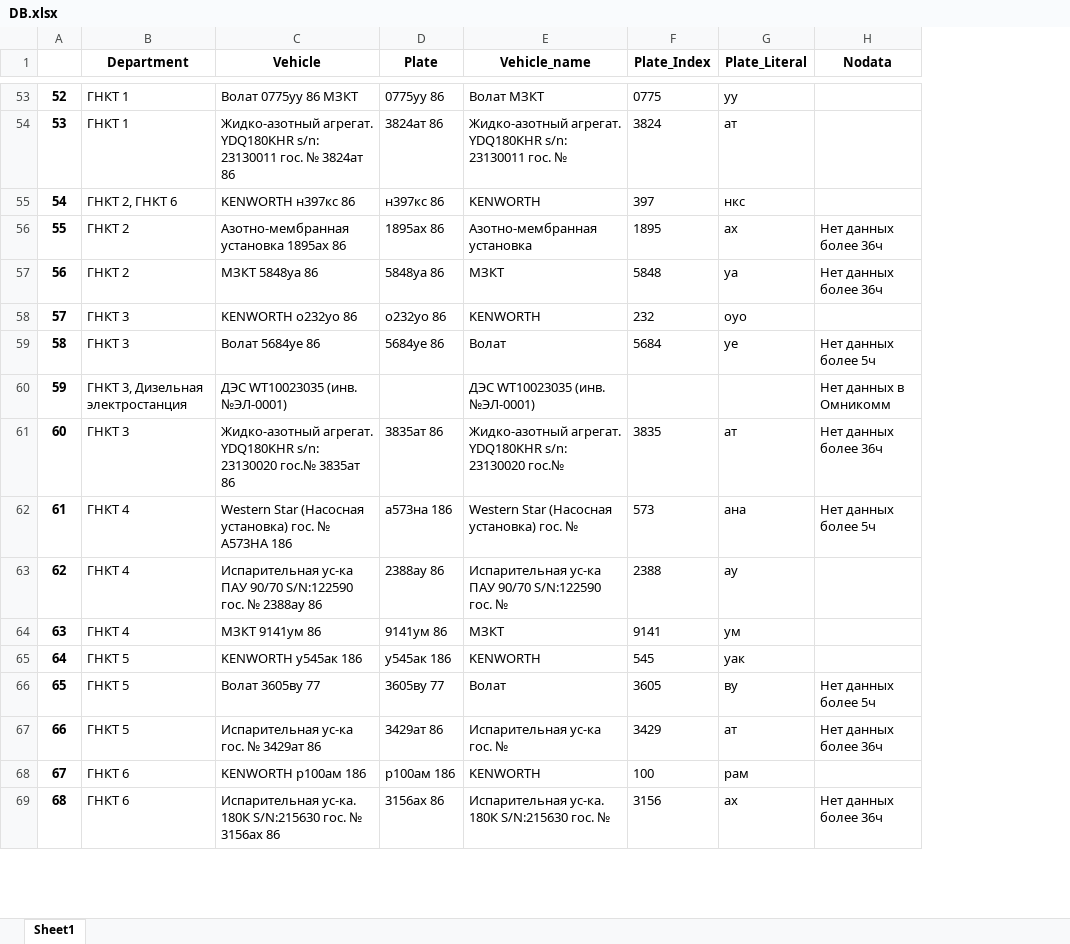
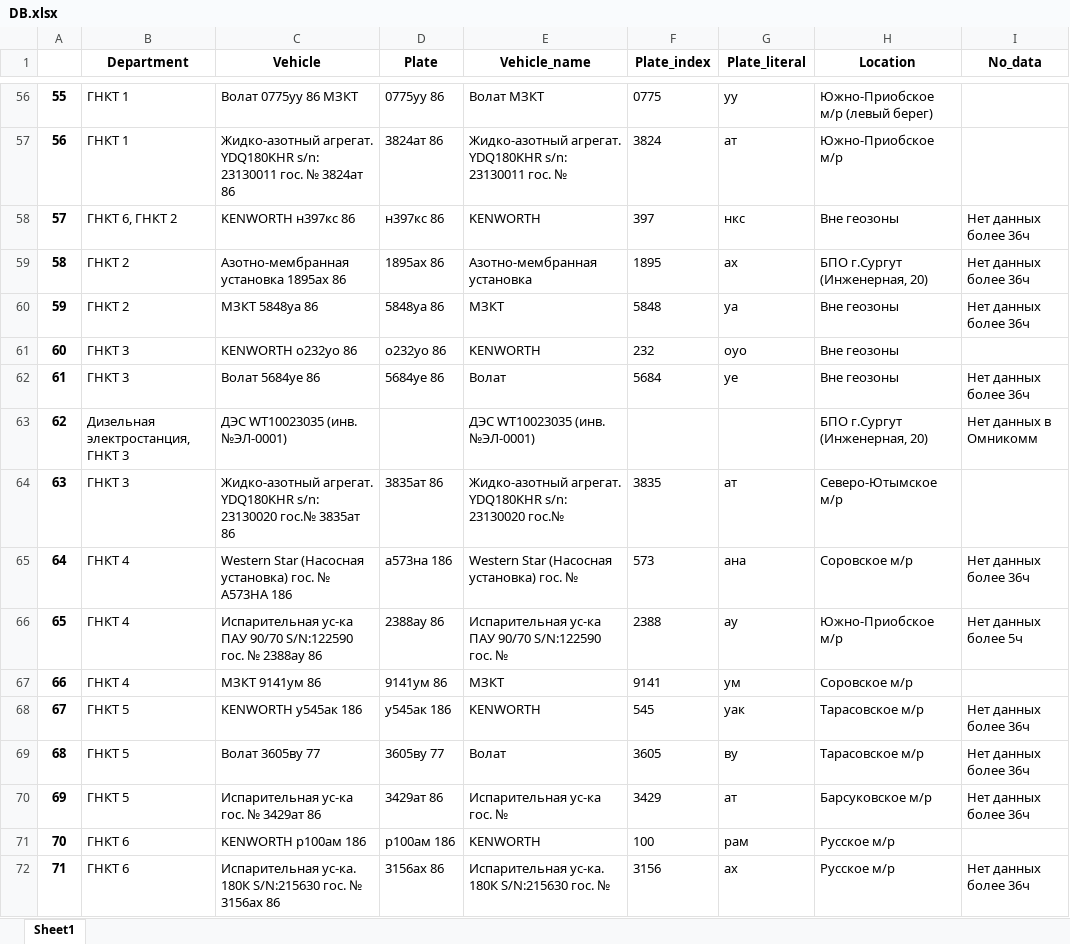
Before and after one commit to romanoffnv/ct_cits, an Excel workbook: DB.xlsx, sheet Sheet1, drawn as a sheet; only a part is shown, gaps mark what is left out; values as stored, in another font and other column widths than the file's, no borders; addresses are those after the commit; the diff covers the shown part only; the diff names each change by its address in the sheet, - before the commit and + after, or states it on an @@ line.

```diff
--- a/DB.xlsx (sheet Sheet1)
+++ b/DB.xlsx (sheet Sheet1)
+column H (Location), rows 56-72: Южно-Приобское м/р (левый берег) | Южно-Приобское м/р | Вне геозоны | БПО г.Сургут (Инженерная, 20) | Вне геозоны | Вне геозоны | Вне геозоны | БПО г.Сургут (Инженерная, 20) | Северо-Ютымское м/р | Соровское м/р | Южно-Приобское м/р | Соровское м/р | Тарасовское м/р | Тарасовское м/р | Барсуковское м/р | Русское м/р | Русское м/р
-F1: Plate_Index
+F1: Plate_index
-G1: Plate_Literal
+G1: Plate_literal
-I1: Nodata
+I1: No_data
@@ column A renumbered from row 14 down @@
-B58 (Department): ГНКТ 2, ГНКТ 6
+B58 (Department): ГНКТ 6, ГНКТ 2
-I58 (No_data): (empty)
+I58 (No_data): Нет данных более 36ч
-I62 (No_data): Нет данных более 5ч
+I62 (No_data): Нет данных более 36ч
-B63 (Department): ГНКТ 3, Дизельная электростанция
+B63 (Department): Дизельная электростанция, ГНКТ 3
-I64 (No_data): Нет данных более 36ч
+I64 (No_data): (empty)
-I65 (No_data): Нет данных более 5ч
+I65 (No_data): Нет данных более 36ч
-I66 (No_data): (empty)
+I66 (No_data): Нет данных более 5ч
-I68 (No_data): (empty)
+I68 (No_data): Нет данных более 36ч
-I69 (No_data): Нет данных более 5ч
+I69 (No_data): Нет данных более 36ч
```
Also changed, not shown: 6 added rows, 1 removed row and 174 edited cells elsewhere in this sheet, 2 other files.
